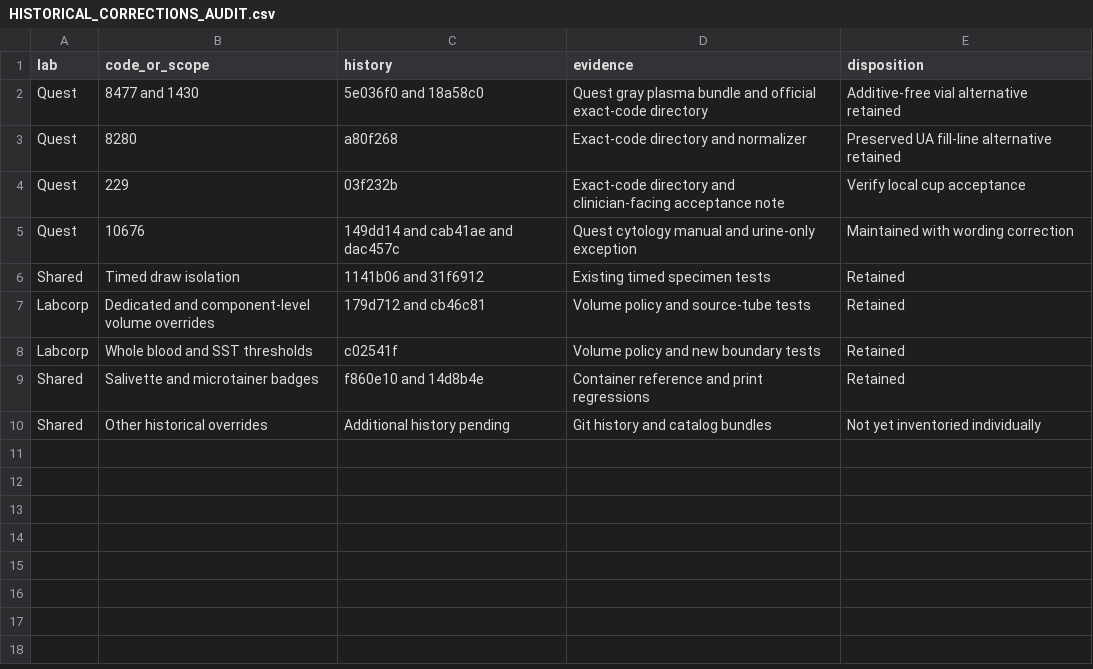
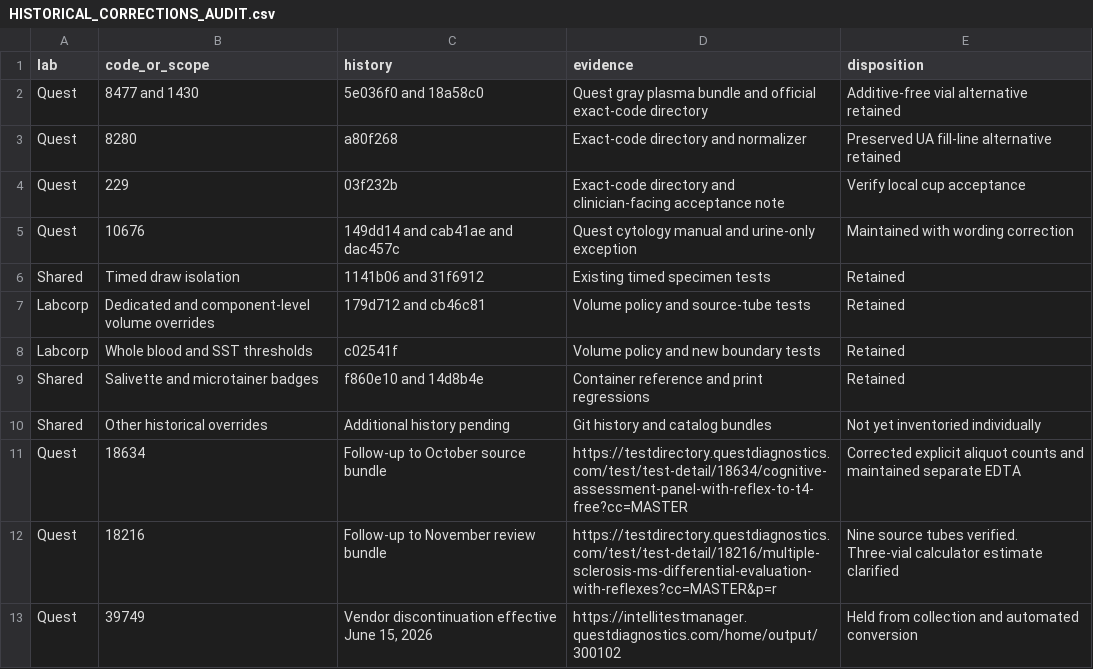
Before and after one commit to 5amlim/Lab-Calculator, a CSV file: audits/master/HISTORICAL_CORRECTIONS_AUDIT.csv, drawn as a sheet.

Commit message:
Continue calculator audit: audits/master/HISTORICAL_CORRECTIONS_AUDIT.csv

```diff
--- a/audits/master/HISTORICAL_CORRECTIONS_AUDIT.csv
+++ b/audits/master/HISTORICAL_CORRECTIONS_AUDIT.csv
@@ -10 +10,4 @@ Shared,Salivette and microtainer badges,f860e10 and 14d8b4e,Container reference
 Shared,Other historical overrides,Additional history pending,Git history and catalog bundles,Not yet inventoried individually
+Quest,18634,Follow-up to October source bundle,https://testdirectory.questdiagnostics.com/test/test-detail/18634/cognitive-assessment-panel-with-reflex-to-t4-free?cc=MASTER,Corrected explicit aliquot counts and maintained separate EDTA
+Quest,18216,Follow-up to November review bundle,https://testdirectory.questdiagnostics.com/test/test-detail/18216/multiple-sclerosis-ms-differential-evaluation-with-reflexes?cc=MASTER&p=r,Nine source tubes verified. Three-vial calculator estimate clarified
+Quest,39749,"Vendor discontinuation effective June 15, 2026",https://intellitestmanager.questdiagnostics.com/home/output/300102,Held from collection and automated conversion
```
